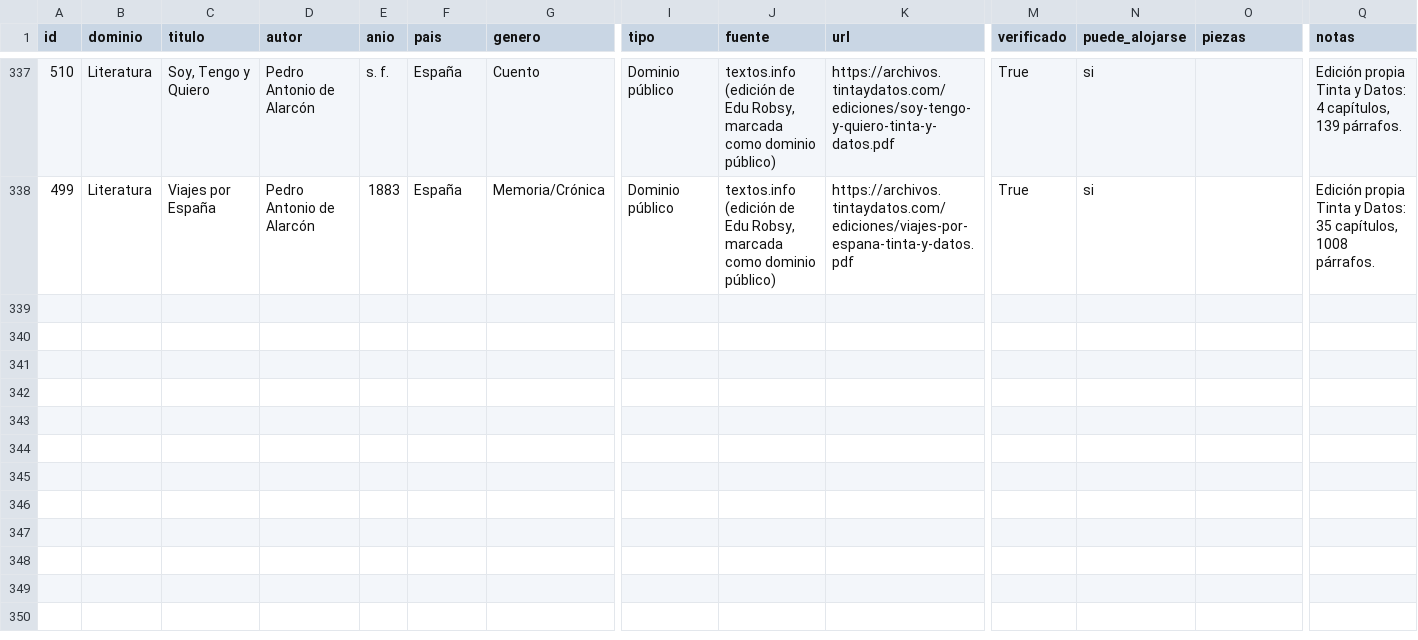
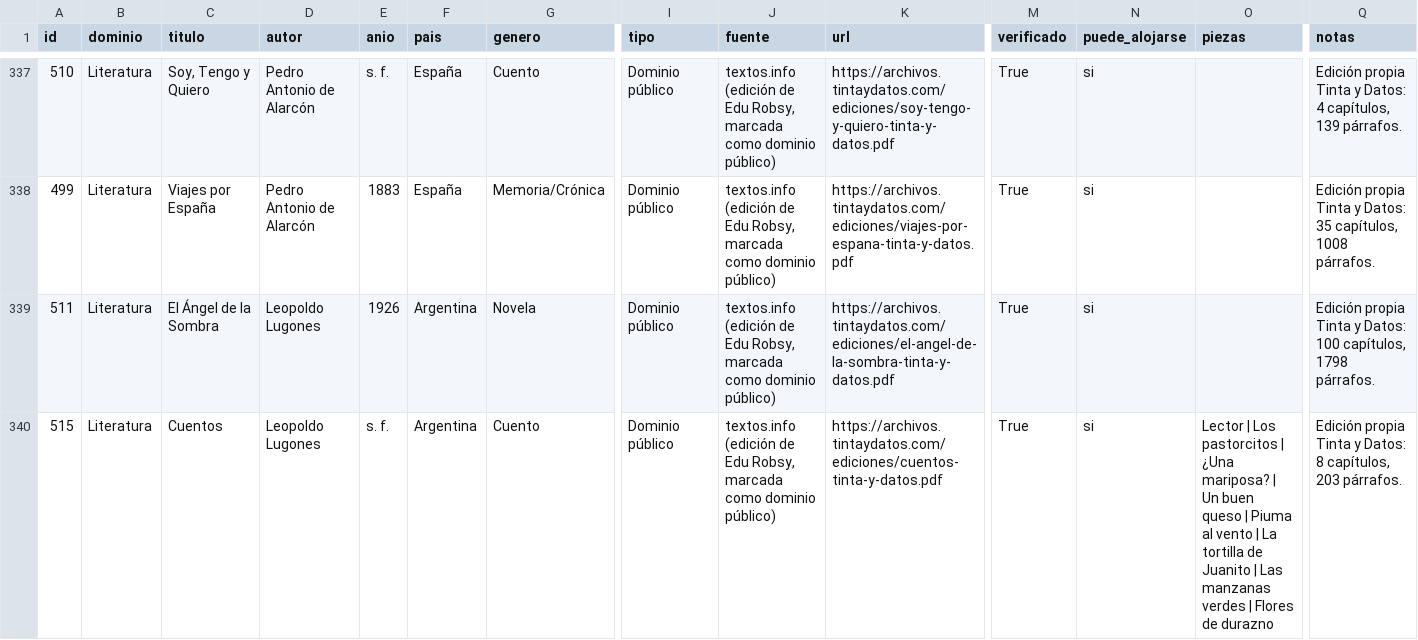
Before and after one commit to rmretamaleso/tintaydatos, a CSV file: catalogo.csv, drawn as a sheet; only a part is shown, gaps mark what is left out; rows hold the shown columns only; the diff covers the shown part only; the diff names each change by its address in the sheet, - before the commit and + after, or states it on an @@ line.

Commit message:
Añade ocho obras de Lugones, con Las fuerzas extrañas reconstruido

```diff
--- a/catalogo.csv
+++ b/catalogo.csv
+row 339: 511 | Literatura | El Ángel de la Sombra | Leopoldo Lugones | 1926 | Argentina | Novela | Dominio público | textos.info (edición de Edu Robsy, marcada como dominio público) | https://archivos.tintaydatos.com/ediciones/el-angel-de-la-sombra-tinta-y-datos.pdf | True | si |  | Edición propia Tinta y Datos: 100 capítulos, 1798 párrafos.
+row 340: 515 | Literatura | Cuentos | Leopoldo Lugones | s. f. | Argentina | Cuento | Dominio público | textos.info (edición de Edu Robsy, marcada como dominio público) | https://archivos.tintaydatos.com/ediciones/cuentos-tinta-y-datos.pdf | True | si | Lector | Los pastorcitos | ¿Una mariposa? | Un buen queso | Piuma al vento | La tortilla de Juanito | Las manzanas verdes | Flores de durazno | Edición propia Tinta y Datos: 8 capítulos, 203 párrafos.
```
Also changed, not shown: 6 added rows elsewhere in this file, 11 other files.
